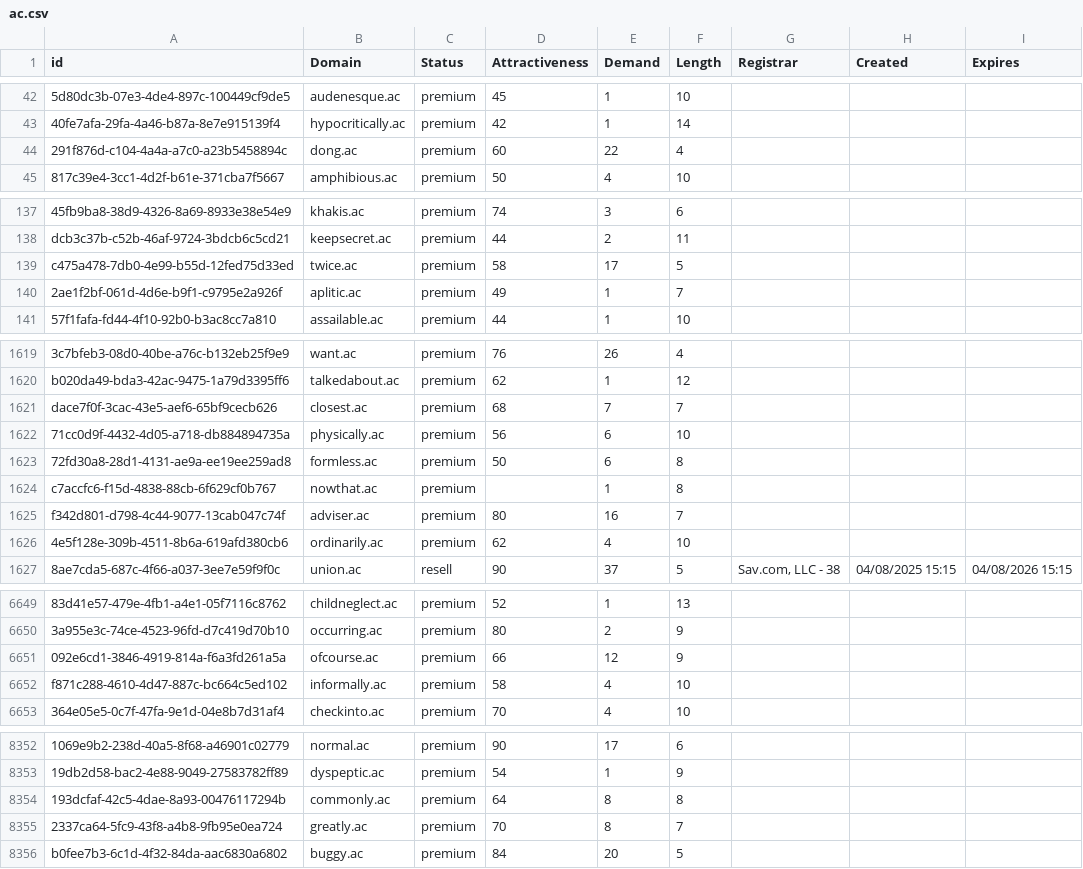
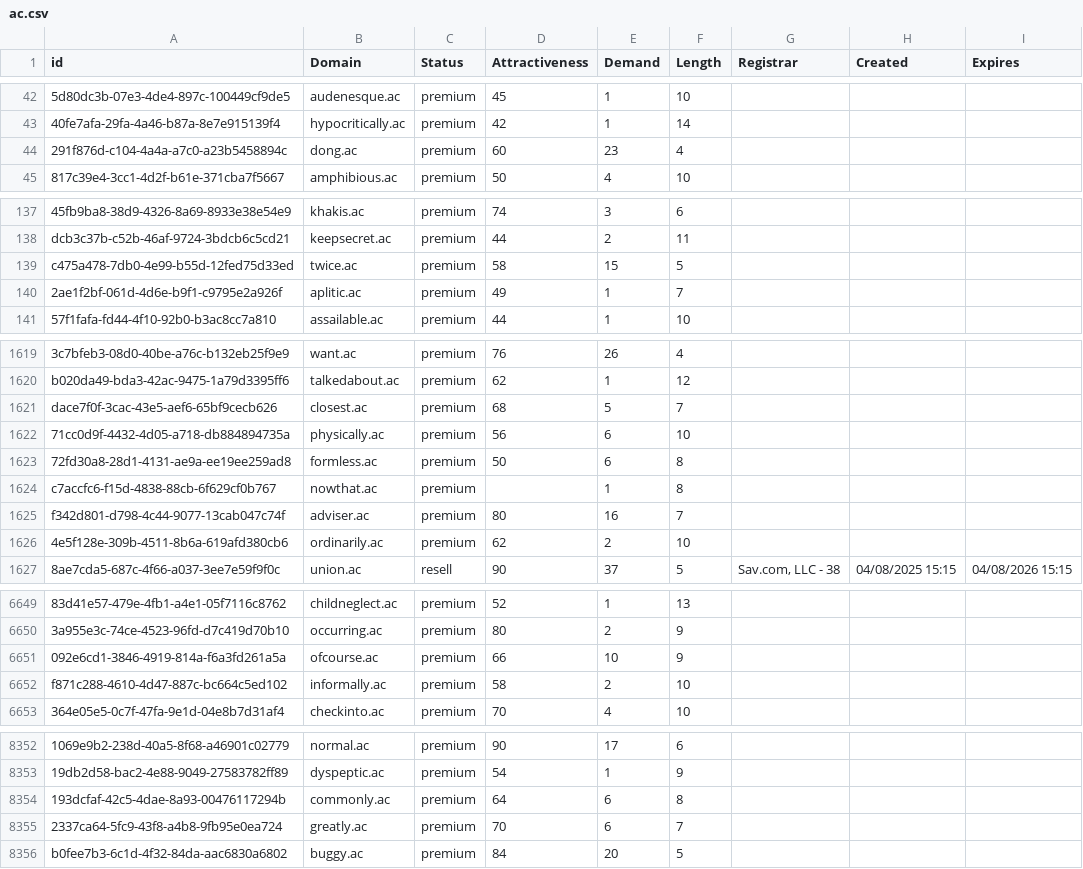
Before and after one commit to UniqueDomains/ac-oneword-domains, a CSV file: ac.csv, drawn as a sheet; only a part is shown, gaps mark what is left out; the diff covers the shown part only; the diff names each change by its address in the sheet, - before the commit and + after, or states it on an @@ line.

Commit message:
Domains update

```diff
--- a/ac.csv
+++ b/ac.csv
-E44 (Demand): 22
+E44 (Demand): 23
-E139 (Demand): 17
+E139 (Demand): 15
-E1621 (Demand): 7
+E1621 (Demand): 5
-E1626 (Demand): 4
+E1626 (Demand): 2
-E6651 (Demand): 12
+E6651 (Demand): 10
-E6652 (Demand): 4
+E6652 (Demand): 2
-E8354:E8355 (Demand): 8
+E8354:E8355 (Demand): 6
```
Also changed, not shown: 44 edited cells elsewhere in this file, 2 other files.
